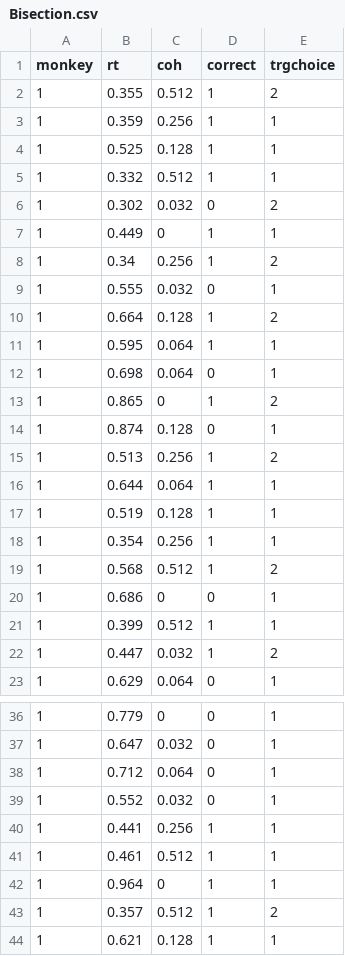
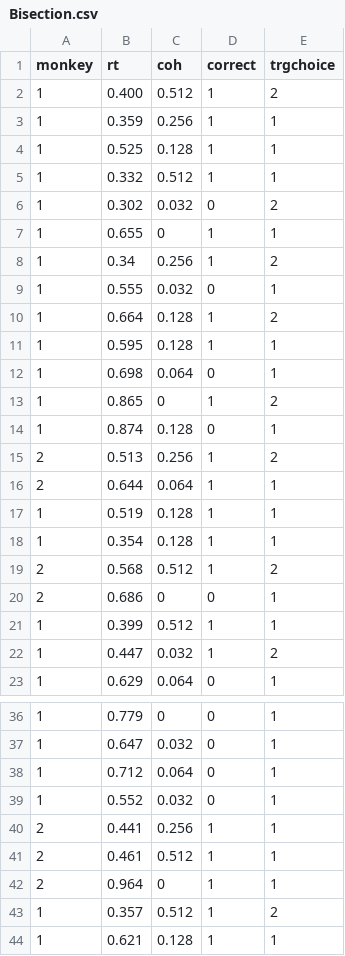
Before and after one commit to sadegh1985/data, a CSV file: Bisection.csv, drawn as a sheet; only a part is shown, gaps mark what is left out.

Commit message:
Update Bisection.csv

```diff
--- a/Bisection.csv
+++ b/Bisection.csv
@@ -1,3 +1,3 @@
 monkey,rt,coh,correct,trgchoice
-1,0.355,0.512,1,2
+1,0.400,0.512,1,2
 1,0.359,0.256,1,1
@@ -6,3 +6,3 @@ monkey,rt,coh,correct,trgchoice
 1,0.302,0.032,0,2
-1,0.449,0,1,1
+1,0.655,0,1,1
 1,0.34,0.256,1,2
@@ -10,3 +10,3 @@ monkey,rt,coh,correct,trgchoice
 1,0.664,0.128,1,2
-1,0.595,0.064,1,1
+1,0.595,0.128,1,1
 1,0.698,0.064,0,1
@@ -14,8 +14,8 @@ monkey,rt,coh,correct,trgchoice
 1,0.874,0.128,0,1
-1,0.513,0.256,1,2
-1,0.644,0.064,1,1
+2,0.513,0.256,1,2
+2,0.644,0.064,1,1
 1,0.519,0.128,1,1
-1,0.354,0.256,1,1
-1,0.568,0.512,1,2
-1,0.686,0,0,1
+1,0.354,0.128,1,1
+2,0.568,0.512,1,2
+2,0.686,0,0,1
 1,0.399,0.512,1,1
@@ -39,5 +39,5 @@ monkey,rt,coh,correct,trgchoice
 1,0.552,0.032,0,1
-1,0.441,0.256,1,1
-1,0.461,0.512,1,1
-1,0.964,0,1,1
+2,0.441,0.256,1,1
+2,0.461,0.512,1,1
+2,0.964,0,1,1
 1,0.357,0.512,1,2
```
